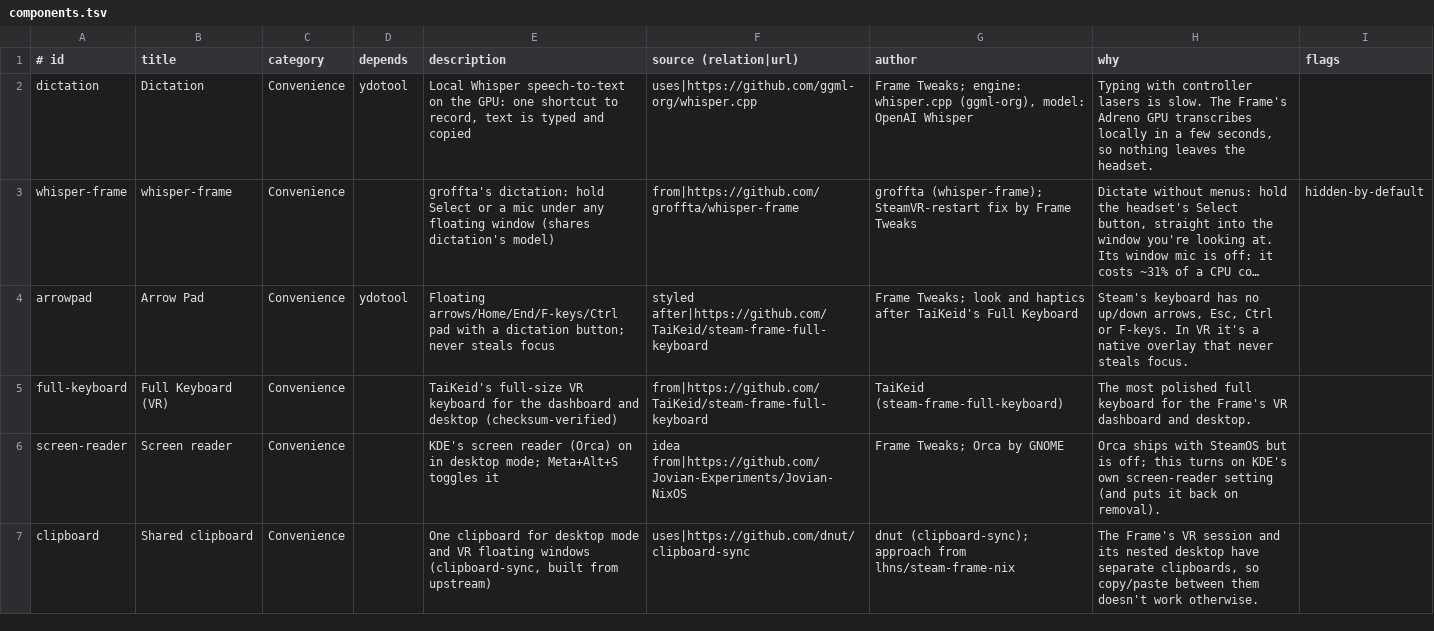
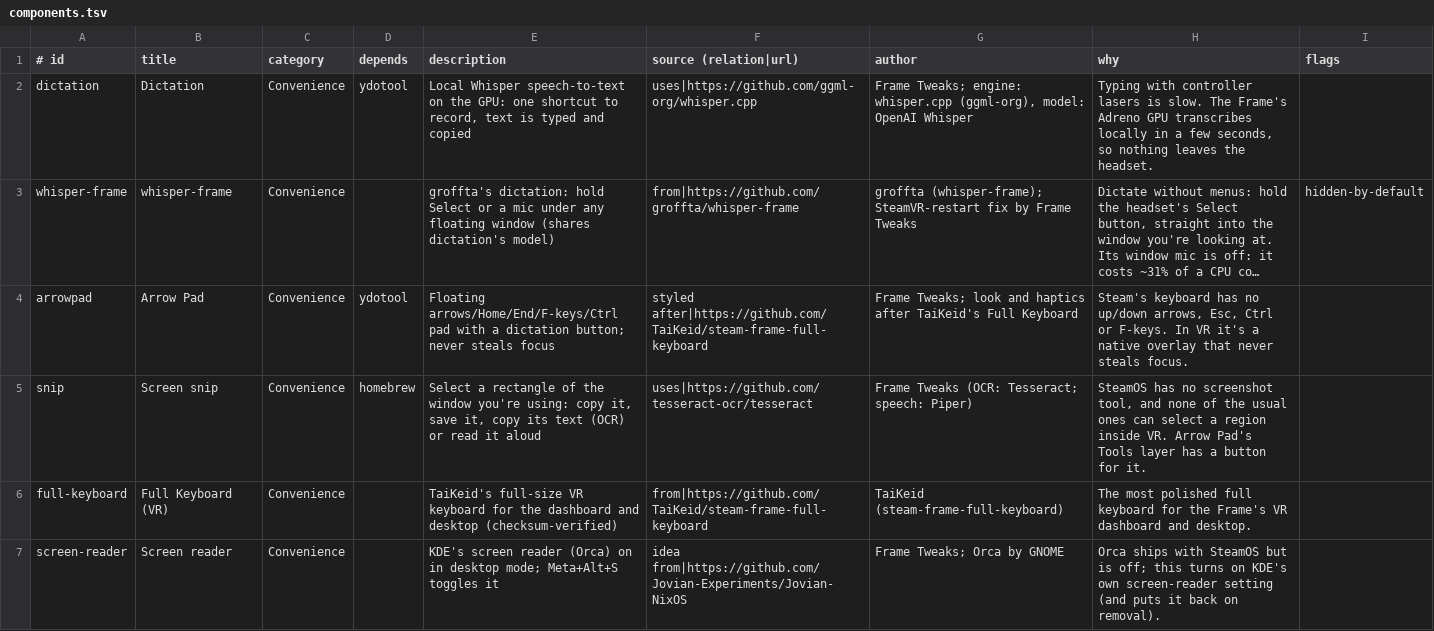
Before and after one commit to AstronautCheetah/frame-tweaks, a TSV file: components.tsv, drawn as a sheet; only a part is shown; the shorter side is filled out with more unchanged rows; long unchanged cells end in …; the diff names each change by its address in the sheet, - before the commit and + after, or states it on an @@ line.

Commit message:
feat(snip): Screen snip (copy, save, OCR, narrate) and Arrow Pad's Tools layer

```diff
--- a/components.tsv
+++ b/components.tsv
+row 5: snip | Screen snip | Convenience | homebrew | Select a rectangle of the window you're using: copy it, save it, copy its text (OCR) or read it aloud | uses|https://github.com/tesseract-ocr/tesseract | Frame Tweaks (OCR: Tesseract; speech: Piper) | SteamOS has no screenshot tool, and none of the usual ones can select a region inside VR. Arrow Pad's Tools layer has a button for it.
```
Also changed, not shown: 21 other files.
